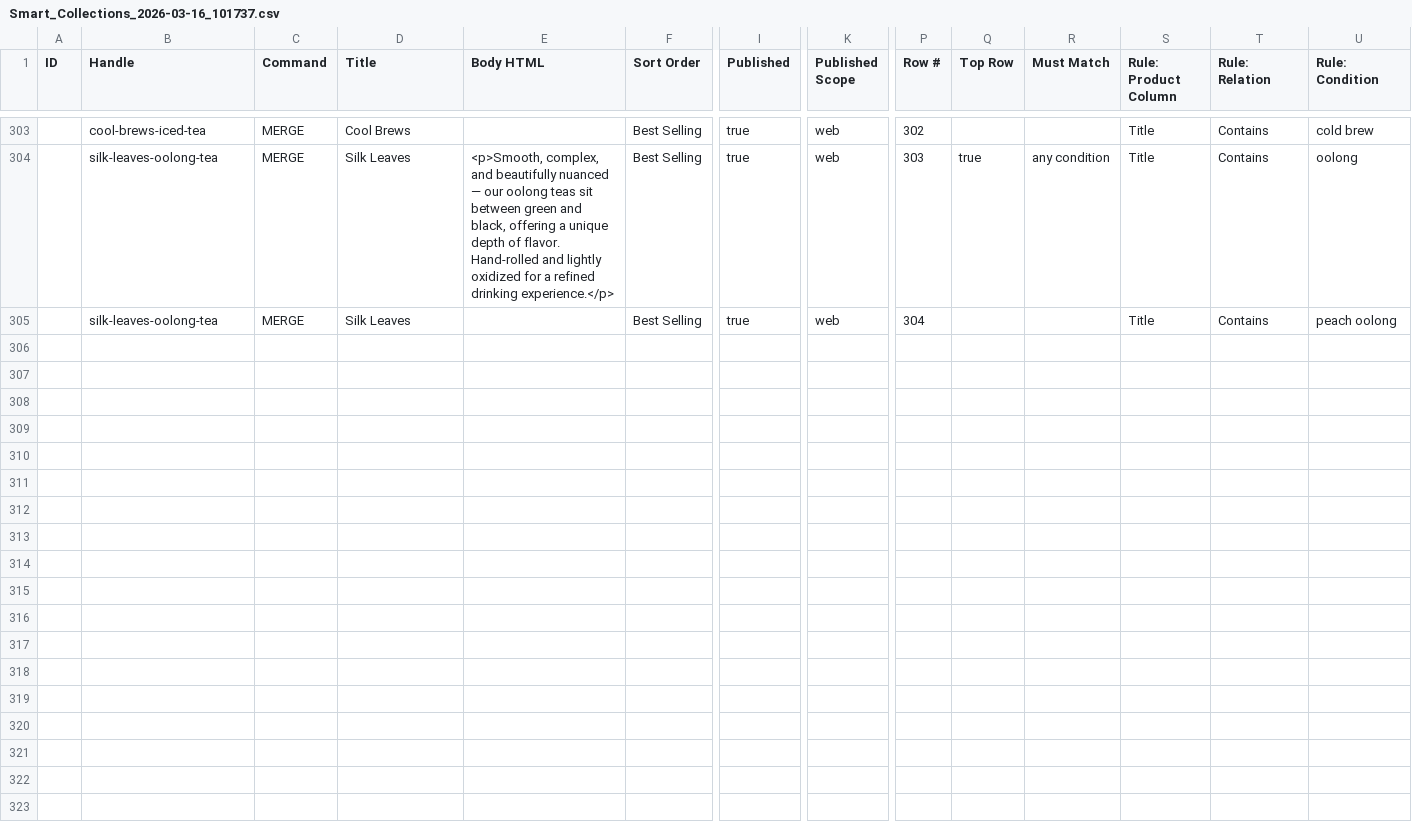
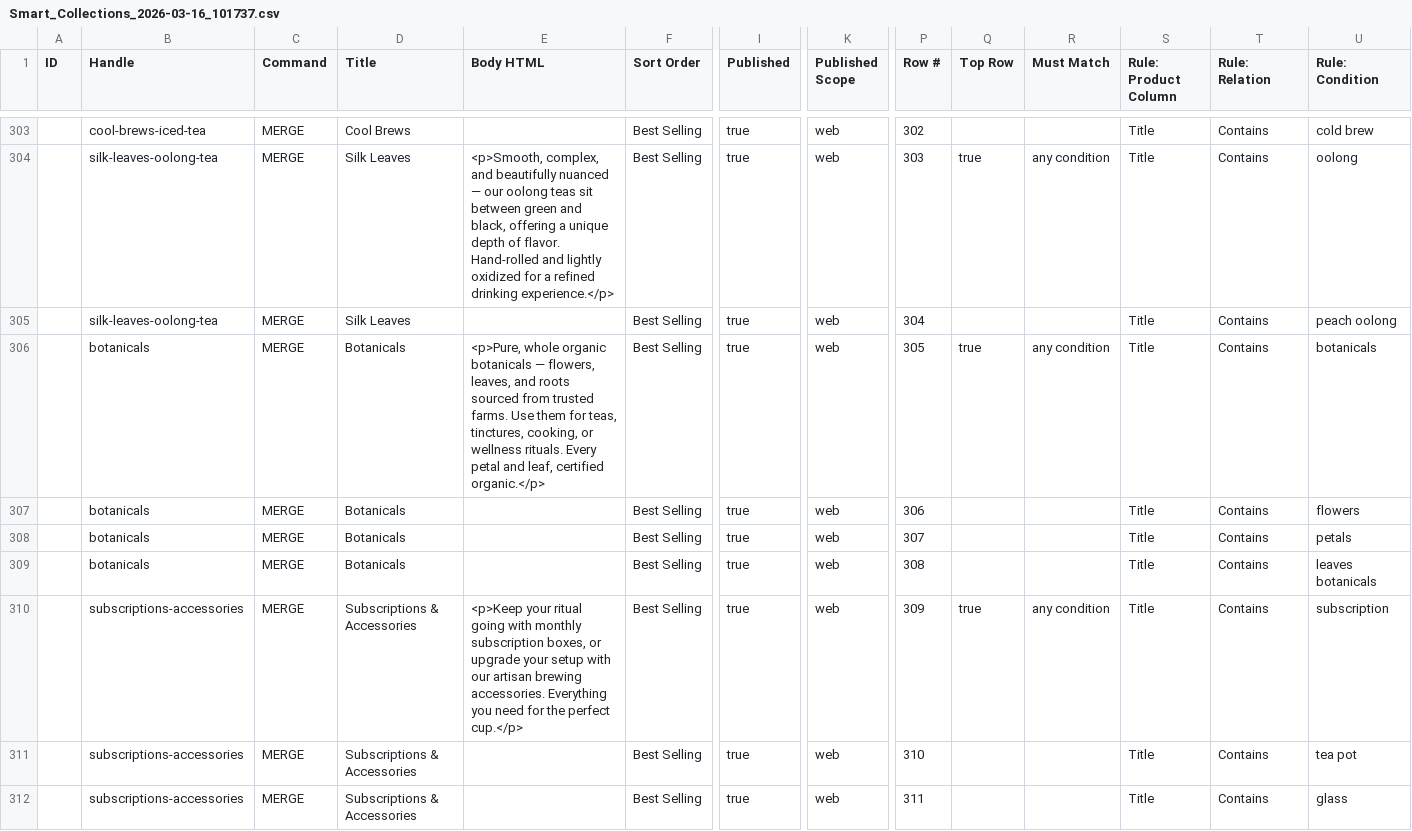
Before and after one commit to TimKDM/Divine-ingredients-theme-file, a CSV file: Smart_Collections_2026-03-16_101737.csv, drawn as a sheet; only a part is shown, gaps mark what is left out; rows hold the shown columns only; the diff names each change by its address in the sheet, - before the commit and + after, or states it on an @@ line.

```diff
--- a/Smart_Collections_2026-03-16_101737.csv
+++ b/Smart_Collections_2026-03-16_101737.csv
+row 306:  | botanicals | MERGE | Botanicals | <p>Pure, whole organic botanicals — flowers, leaves, and roots sourced from trusted farms. Use them for teas, tinctures, cooking, or wellness rituals. Every petal and leaf, certified organic.</p> | Best Selling | true | web | 305 | true | any condition | Title | Contains | botanicals
+row 307:  | botanicals | MERGE | Botanicals |  | Best Selling | true | web | 306 |  |  | Title | Contains | flowers
+row 308:  | botanicals | MERGE | Botanicals |  | Best Selling | true | web | 307 |  |  | Title | Contains | petals
+row 309:  | botanicals | MERGE | Botanicals |  | Best Selling | true | web | 308 |  |  | Title | Contains | leaves botanicals
+row 310:  | subscriptions-accessories | MERGE | Subscriptions & Accessories | <p>Keep your ritual going with monthly subscription boxes, or upgrade your setup with our artisan brewing accessories. Everything you need for the perfect cup.</p> | Best Selling | true | web | 309 | true | any condition | Title | Contains | subscription
+row 311:  | subscriptions-accessories | MERGE | Subscriptions & Accessories |  | Best Selling | true | web | 310 |  |  | Title | Contains | tea pot
+row 312:  | subscriptions-accessories | MERGE | Subscriptions & Accessories |  | Best Selling | true | web | 311 |  |  | Title | Contains | glass
```
Also changed, not shown: Menus_2026-03-16_103132.csv, 2 other files.
